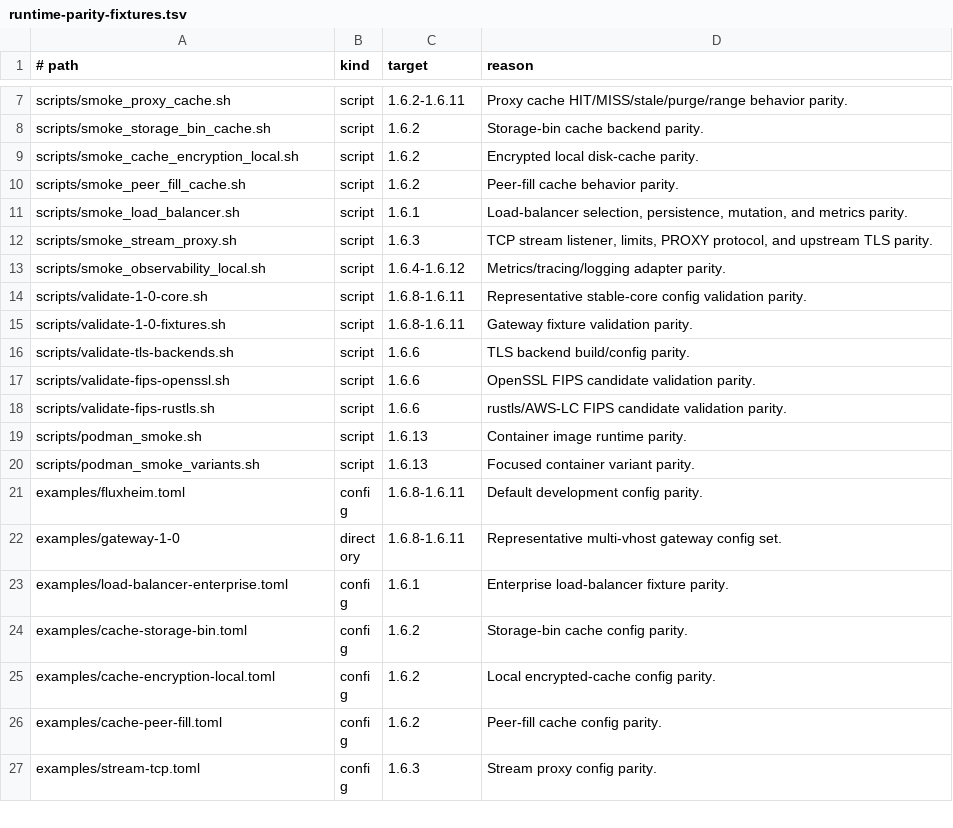
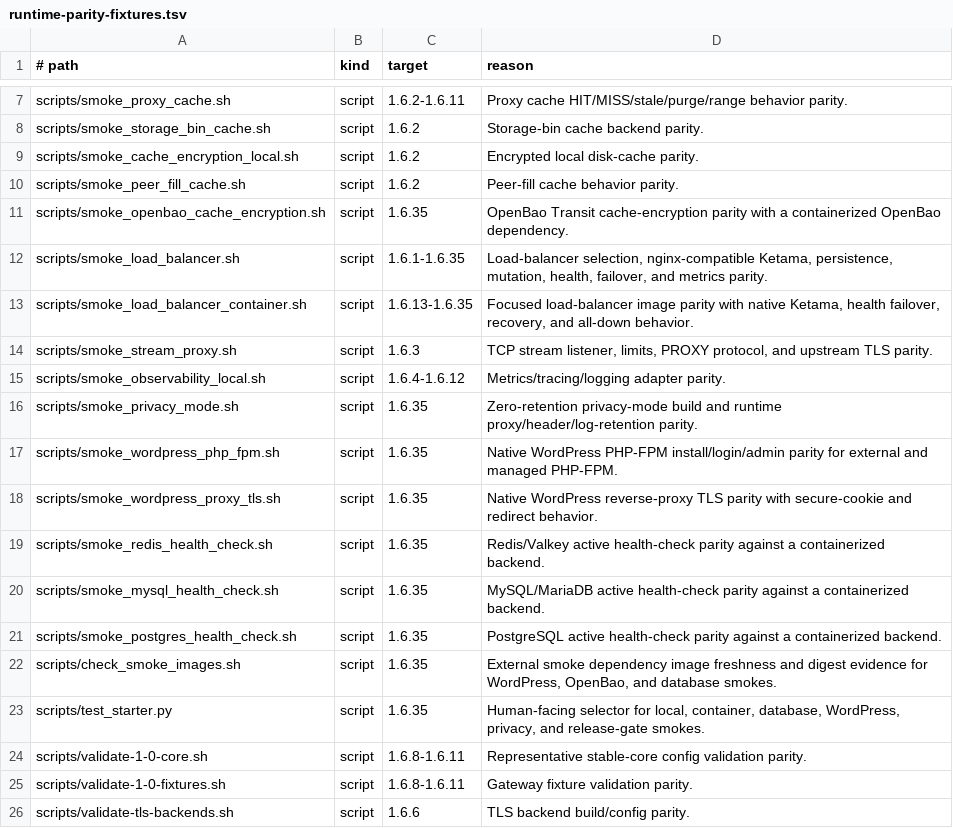
Before and after one commit to valkyoth/fluxheim, a TSV file: docs/runtime-parity-fixtures.tsv, drawn as a sheet; only a part is shown, gaps mark what is left out; the shorter side is filled out with more unchanged rows.

Commit message:
Expand live smoke test coverage

```diff
--- a/docs/runtime-parity-fixtures.tsv
+++ b/docs/runtime-parity-fixtures.tsv
@@ -10,5 +10,15 @@ scripts/smoke_cache_encryption_local.sh	script	1.6.2	Encrypted local disk-cache
 scripts/smoke_peer_fill_cache.sh	script	1.6.2	Peer-fill cache behavior parity.
-scripts/smoke_load_balancer.sh	script	1.6.1	Load-balancer selection, persistence, mutation, and metrics parity.
+scripts/smoke_openbao_cache_encryption.sh	script	1.6.35	OpenBao Transit cache-encryption parity with a containerized OpenBao dependency.
+scripts/smoke_load_balancer.sh	script	1.6.1-1.6.35	Load-balancer selection, nginx-compatible Ketama, persistence, mutation, health, failover, and metrics parity.
+scripts/smoke_load_balancer_container.sh	script	1.6.13-1.6.35	Focused load-balancer image parity with native Ketama, health failover, recovery, and all-down behavior.
 scripts/smoke_stream_proxy.sh	script	1.6.3	TCP stream listener, limits, PROXY protocol, and upstream TLS parity.
 scripts/smoke_observability_local.sh	script	1.6.4-1.6.12	Metrics/tracing/logging adapter parity.
+scripts/smoke_privacy_mode.sh	script	1.6.35	Zero-retention privacy-mode build and runtime proxy/header/log-retention parity.
+scripts/smoke_wordpress_php_fpm.sh	script	1.6.35	Native WordPress PHP-FPM install/login/admin parity for external and managed PHP-FPM.
+scripts/smoke_wordpress_proxy_tls.sh	script	1.6.35	Native WordPress reverse-proxy TLS parity with secure-cookie and redirect behavior.
+scripts/smoke_redis_health_check.sh	script	1.6.35	Redis/Valkey active health-check parity against a containerized backend.
+scripts/smoke_mysql_health_check.sh	script	1.6.35	MySQL/MariaDB active health-check parity against a containerized backend.
+scripts/smoke_postgres_health_check.sh	script	1.6.35	PostgreSQL active health-check parity against a containerized backend.
+scripts/check_smoke_images.sh	script	1.6.35	External smoke dependency image freshness and digest evidence for WordPress, OpenBao, and database smokes.
+scripts/test_starter.py	script	1.6.35	Human-facing selector for local, container, database, WordPress, privacy, and release-gate smokes.
 scripts/validate-1-0-core.sh	script	1.6.8-1.6.11	Representative stable-core config validation parity.
```
Also changed, not shown: 16 other files.
